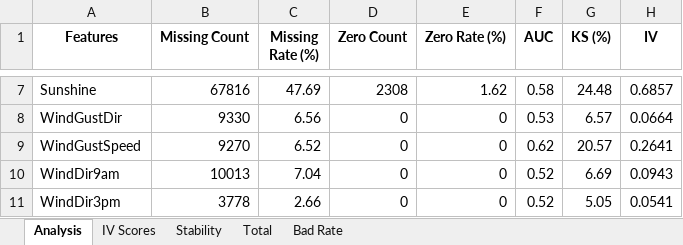
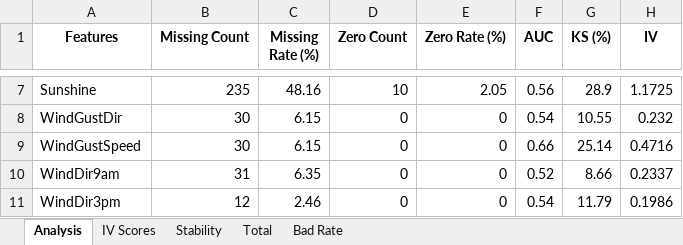
Before and after one commit to picaindahouse/feature_analysis, an Excel workbook: datasets/report.xlsx, sheet Analysis, drawn as a sheet; only a part is shown, gaps mark what is left out; values as stored, in another font and other column widths than the file's, no borders; the diff covers the shown part only; the diff names each change by its address in the sheet, - before the commit and + after, or states it on an @@ line.

```diff
--- a/datasets/report.xlsx (sheet Analysis)
+++ b/datasets/report.xlsx (sheet Analysis)
-B7 (Missing Count): 67816
+B7 (Missing Count): 235
-C7 (Missing Rate (%)): 47.69
+C7 (Missing Rate (%)): 48.16
-D7 (Zero Count): 2308
+D7 (Zero Count): 10
-E7 (Zero Rate (%)): 1.62
+E7 (Zero Rate (%)): 2.05
-F7 (AUC): 0.58
+F7 (AUC): 0.56
-G7 (KS (%)): 24.48
+G7 (KS (%)): 28.9
-H7 (IV): 0.6857
+H7 (IV): 1.1725
-B8 (Missing Count): 9330
+B8 (Missing Count): 30
-C8 (Missing Rate (%)): 6.56
+C8 (Missing Rate (%)): 6.15
-F8 (AUC): 0.53
+F8 (AUC): 0.54
-G8 (KS (%)): 6.57
+G8 (KS (%)): 10.55
-H8 (IV): 0.0664
+H8 (IV): 0.232
-B9 (Missing Count): 9270
+B9 (Missing Count): 30
-C9 (Missing Rate (%)): 6.52
+C9 (Missing Rate (%)): 6.15
-F9 (AUC): 0.62
+F9 (AUC): 0.66
-G9 (KS (%)): 20.57
+G9 (KS (%)): 25.14
-H9 (IV): 0.2641
+H9 (IV): 0.4716
-B10 (Missing Count): 10013
+B10 (Missing Count): 31
-C10 (Missing Rate (%)): 7.04
+C10 (Missing Rate (%)): 6.35
-G10 (KS (%)): 6.69
+G10 (KS (%)): 8.66
-H10 (IV): 0.0943
+H10 (IV): 0.2337
-B11 (Missing Count): 3778
+B11 (Missing Count): 12
-C11 (Missing Rate (%)): 2.66
+C11 (Missing Rate (%)): 2.46
-F11 (AUC): 0.52
+F11 (AUC): 0.54
-G11 (KS (%)): 5.05
+G11 (KS (%)): 11.79
-H11 (IV): 0.0541
+H11 (IV): 0.1986
```
Also changed, not shown: 94 edited cells elsewhere in this sheet, sheet IV Scores, sheet Total, sheet Bad Rate, sheet Stability, 15 other files.
